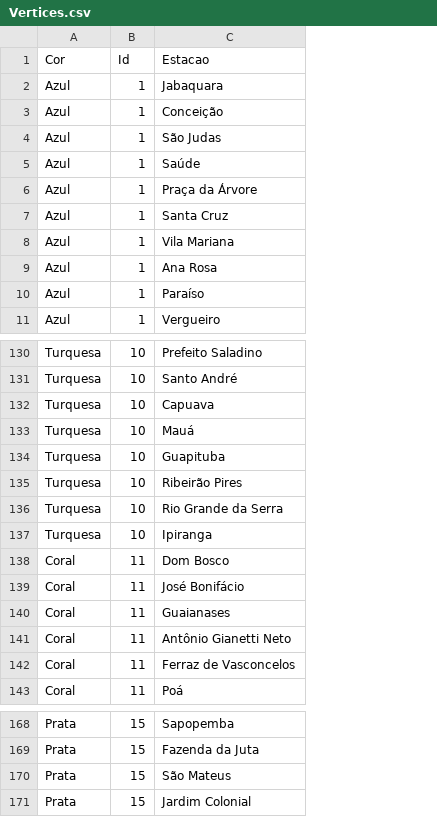
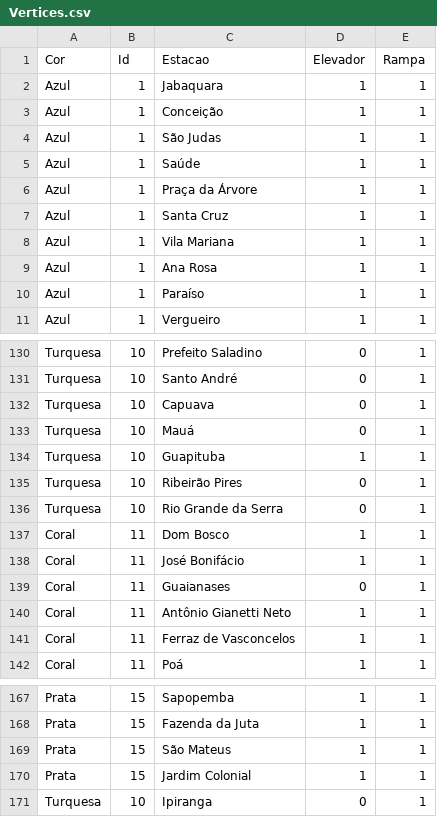
Before and after one commit to annalaurams/Uma-abordagem-inclusiva-para-organizaco-de-trajetos-em-sistemas-de-transporte-publico, a CSV file: arquivos/Vertices.csv, drawn as a sheet; only a part is shown, gaps mark what is left out; the diff names each change by its address in the sheet, - before the commit and + after, or states it on an @@ line.

```diff
--- a/arquivos/Vertices.csv
+++ b/arquivos/Vertices.csv
+column D (Elevador), rows 2-11: all 1; rows 130-142: 0 | 0 | 0 | 0 | 1 | 0 | 0 | 1 | 1 | 0 | 1 | 1 | 1; rows 167-170: all 1
+column E (Rampa), rows 2-11: all 1; rows 130-142: all 1; rows 167-170: all 1
@@ row 137 moved to row 171: Turquesa @@
```
Also changed, not shown: 16 other files.
